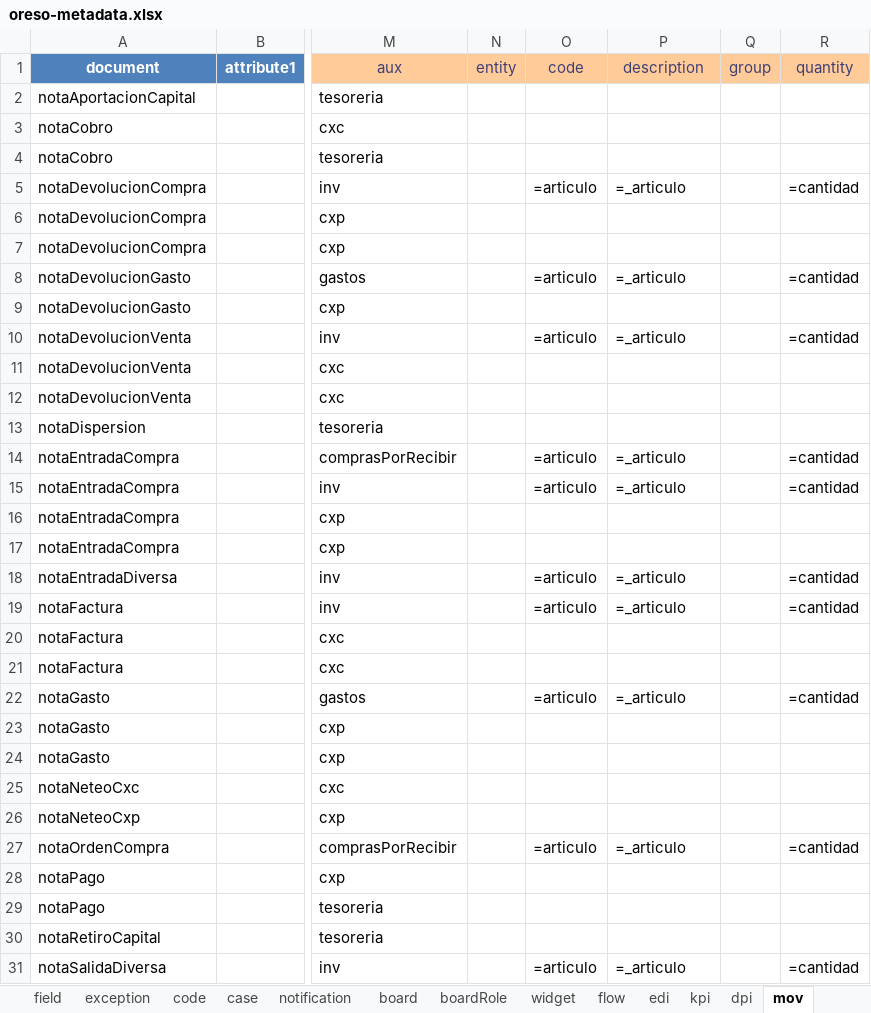
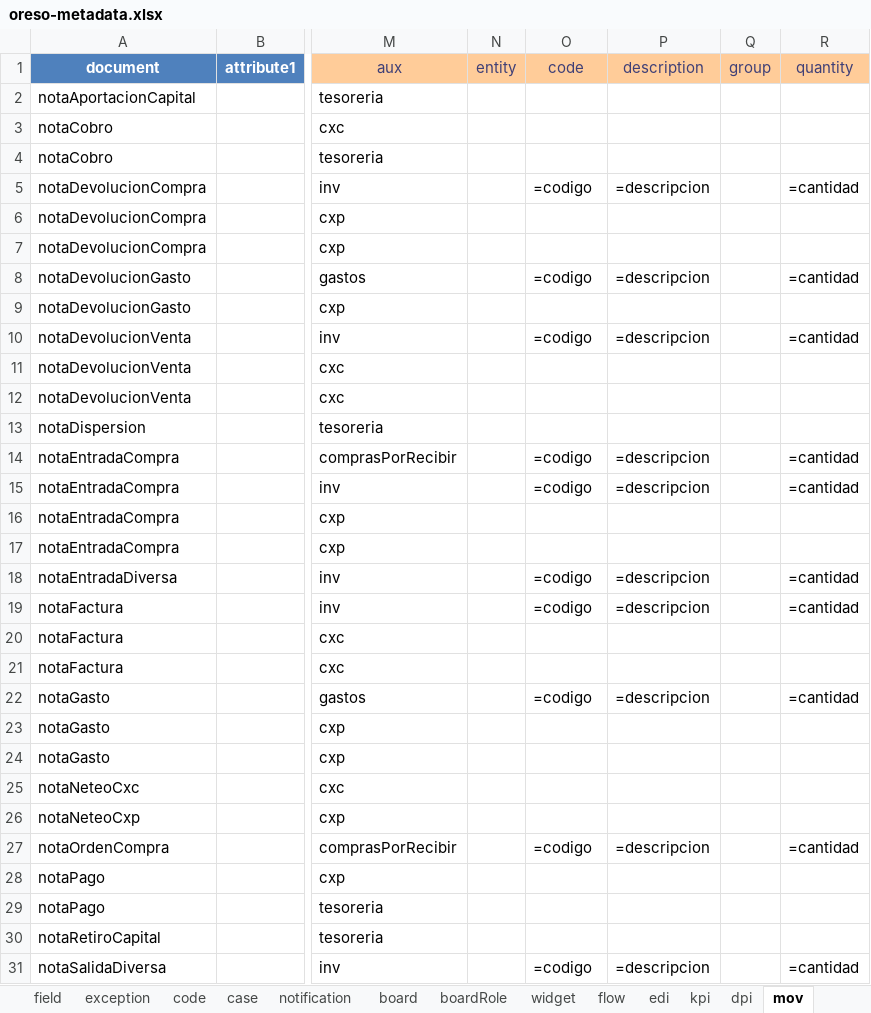
Before and after one commit to bh-wasabi/oreso, an Excel workbook: oreso-metadata.xlsx, sheet mov, drawn as a sheet; only a part is shown, gaps mark what is left out; values as stored, in another font and other column widths than the file's, no borders; the diff covers the shown part only; the diff names each change by its address in the sheet, - before the commit and + after, or states it on an @@ line.

```diff
--- a/oreso-metadata.xlsx (sheet mov)
+++ b/oreso-metadata.xlsx (sheet mov)
-O5 (code): =articulo
+O5 (code): =codigo
-P5 (description): =_articulo
+P5 (description): =descripcion
-O8 (code): =articulo
+O8 (code): =codigo
-P8 (description): =_articulo
+P8 (description): =descripcion
-O10 (code): =articulo
+O10 (code): =codigo
-P10 (description): =_articulo
+P10 (description): =descripcion
-O14:O15 (code): =articulo
+O14:O15 (code): =codigo
-P14:P15 (description): =_articulo
+P14:P15 (description): =descripcion
-O18:O19 (code): =articulo
+O18:O19 (code): =codigo
-P18:P19 (description): =_articulo
+P18:P19 (description): =descripcion
-O22 (code): =articulo
+O22 (code): =codigo
-P22 (description): =_articulo
+P22 (description): =descripcion
-O27 (code): =articulo
+O27 (code): =codigo
-P27 (description): =_articulo
+P27 (description): =descripcion
-O31 (code): =articulo
+O31 (code): =codigo
-P31 (description): =_articulo
+P31 (description): =descripcion
```
Also changed, not shown: 6 edited cells elsewhere in this sheet, sheet field, 35 other files.
